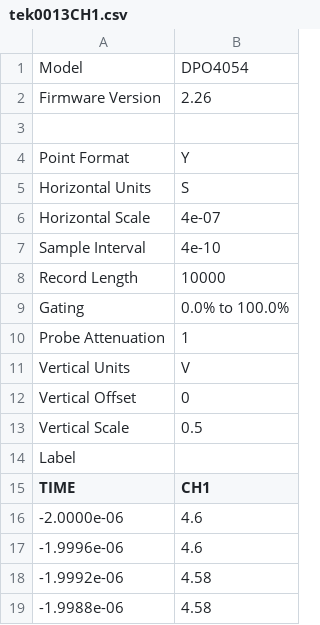
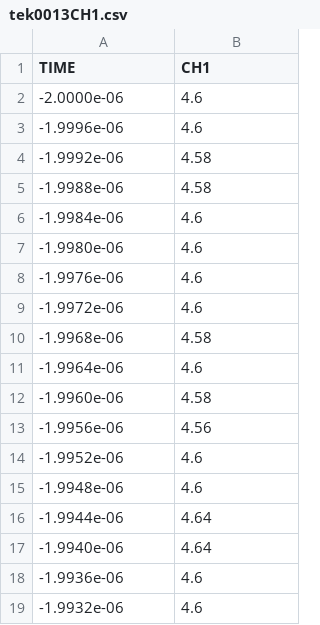
Before and after one commit to judasaca/tesis, a CSV file: datos_y_analisis/datos_he_ne_deteccion_directa_caracterizacion_fotodiodo_2/tek0013CH1.csv, drawn as a sheet; only a part is shown; the shorter side is filled out with more unchanged rows; the diff names each change by its address in the sheet, - before the commit and + after, or states it on an @@ line.

```diff
--- a/datos_y_analisis/datos_he_ne_deteccion_directa_caracterizacion_fotodiodo_2/tek0013CH1.csv
+++ b/datos_y_analisis/datos_he_ne_deteccion_directa_caracterizacion_fotodiodo_2/tek0013CH1.csv
-row 1: Model | DPO4054
-row 2: Firmware Version | 2.26
-row 3: (empty)
-row 4: Point Format | Y
-row 5: Horizontal Units | S
-row 6: Horizontal Scale | 4e-07
-row 7: Sample Interval | 4e-10
-row 8: Record Length | 10000
-row 9: Gating | 0.0% to 100.0%
-row 10: Probe Attenuation | 1
-row 11: Vertical Units | V
-row 12: Vertical Offset | 0
-row 13: Vertical Scale | 0.5
-row 14: Label
```
Also changed, not shown: datos_y_analisis/datos_he_ne_deteccion_directa_caracterizacion_fotodiodo_2/tek0014CH1.csv, datos_y_analisis/datos_he_ne_deteccion_directa_caracterizacion_fotodiodo_2/tek0015CH1.csv, 20 other files.
